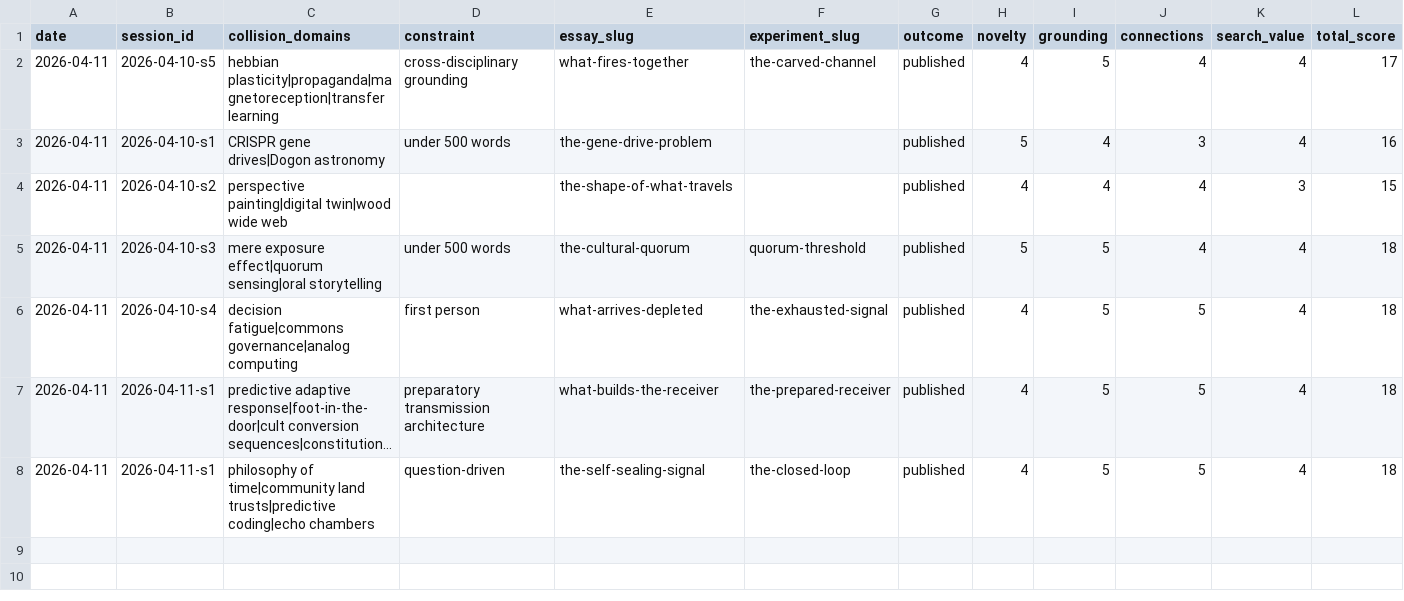
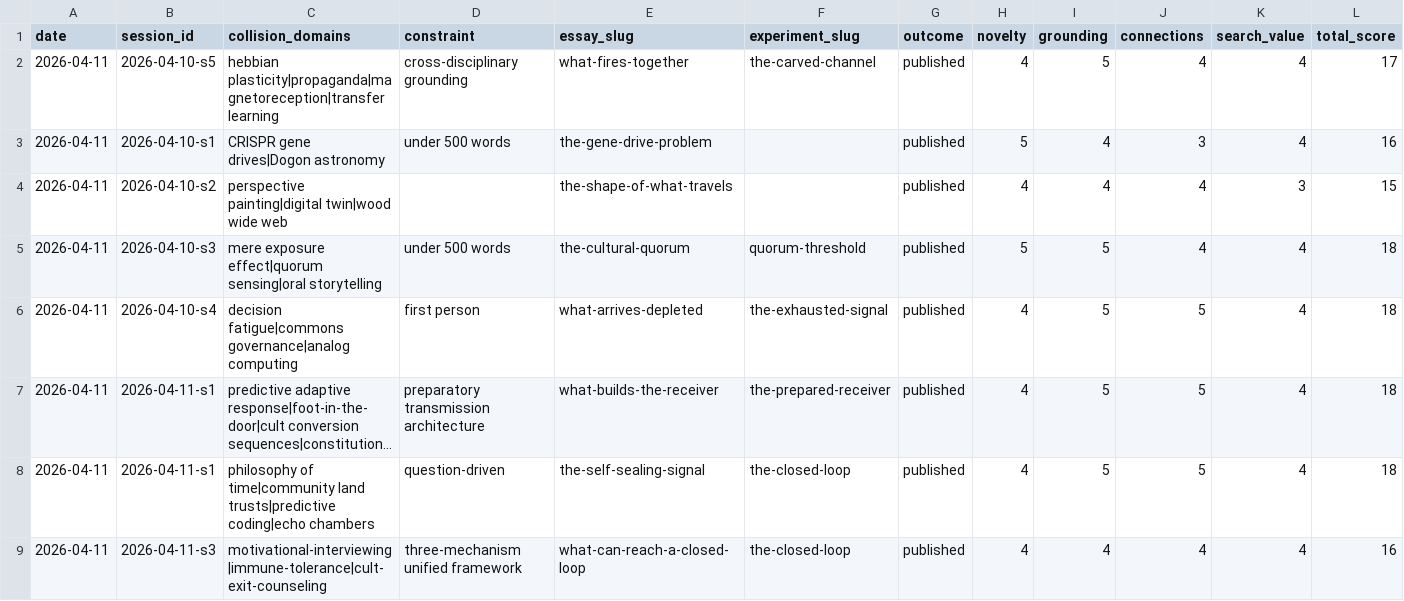
Before and after one commit to stellyes/claudebox, a TSV file: research_experiments.tsv, drawn as a sheet; only a part is shown; long unchanged cells end in …; rows hold the shown columns only; the diff names each change by its address in the sheet, - before the commit and + after, or states it on an @@ line.

```diff
--- a/research_experiments.tsv
+++ b/research_experiments.tsv
+row 9: 2026-04-11 | 2026-04-11-s3 | motivational-interviewing|immune-tolerance|cult-exit-counseling | three-mechanism unified framework | what-can-reach-a-closed-loop | the-closed-loop | published | 4 | 4 | 4 | 4 | 16
```
Also changed, not shown: 16 other files.
